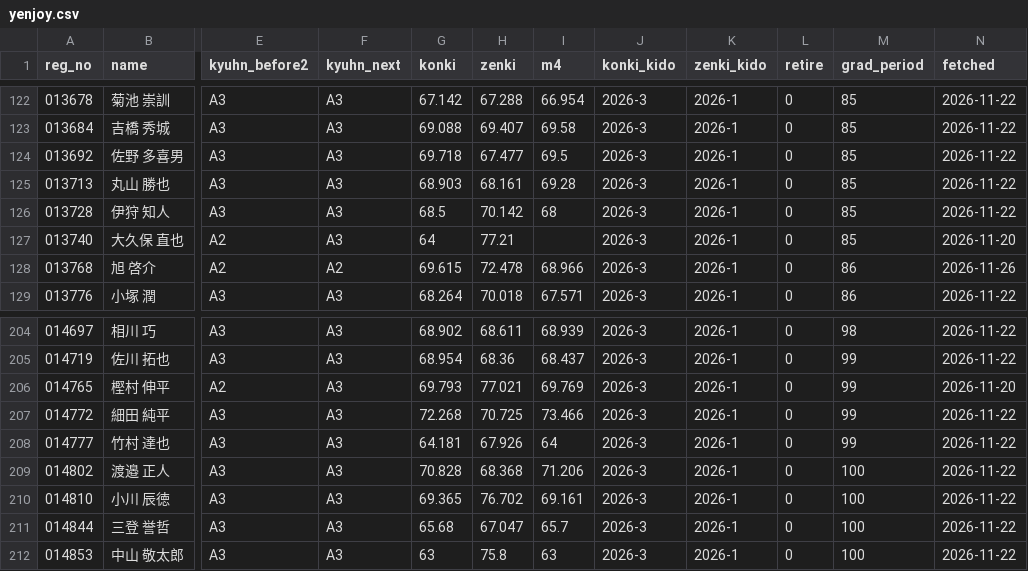
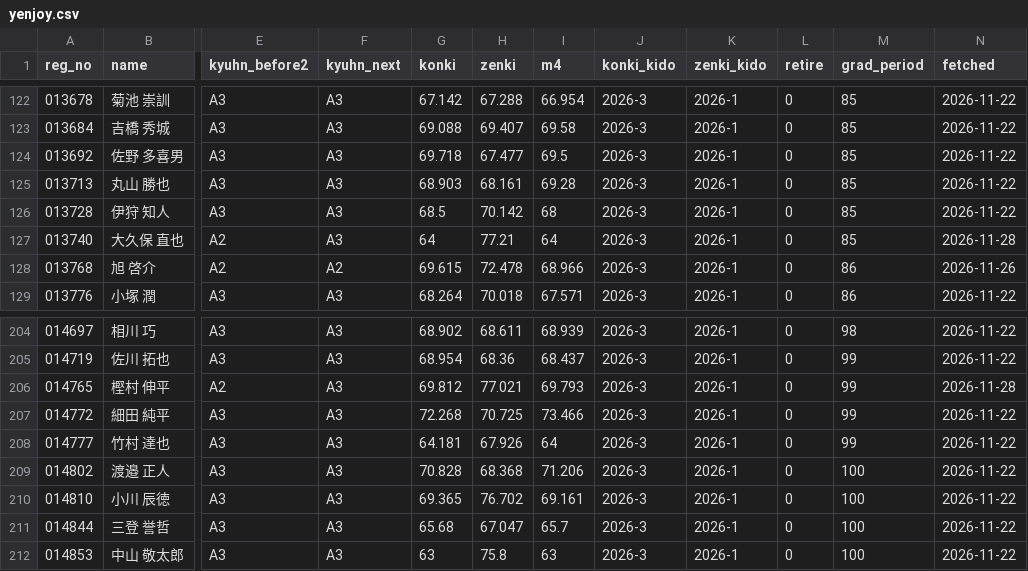
Before and after one commit to greengiant7773/keirin-taisha, a CSV file: yenjoy.csv, drawn as a sheet; only a part is shown, gaps mark what is left out; the diff names each change by its address in the sheet, - before the commit and + after, or states it on an @@ line.

```diff
--- a/yenjoy.csv
+++ b/yenjoy.csv
-I127 (m4): (empty)
+I127 (m4): 64
-N127 (fetched): 2026-11-20
+N127 (fetched): 2026-11-28
-G206 (konki): 69.793
+G206 (konki): 69.812
-I206 (m4): 69.769
+I206 (m4): 69.793
-N206 (fetched): 2026-11-20
+N206 (fetched): 2026-11-28
```
Also changed, not shown: 4 other files.
